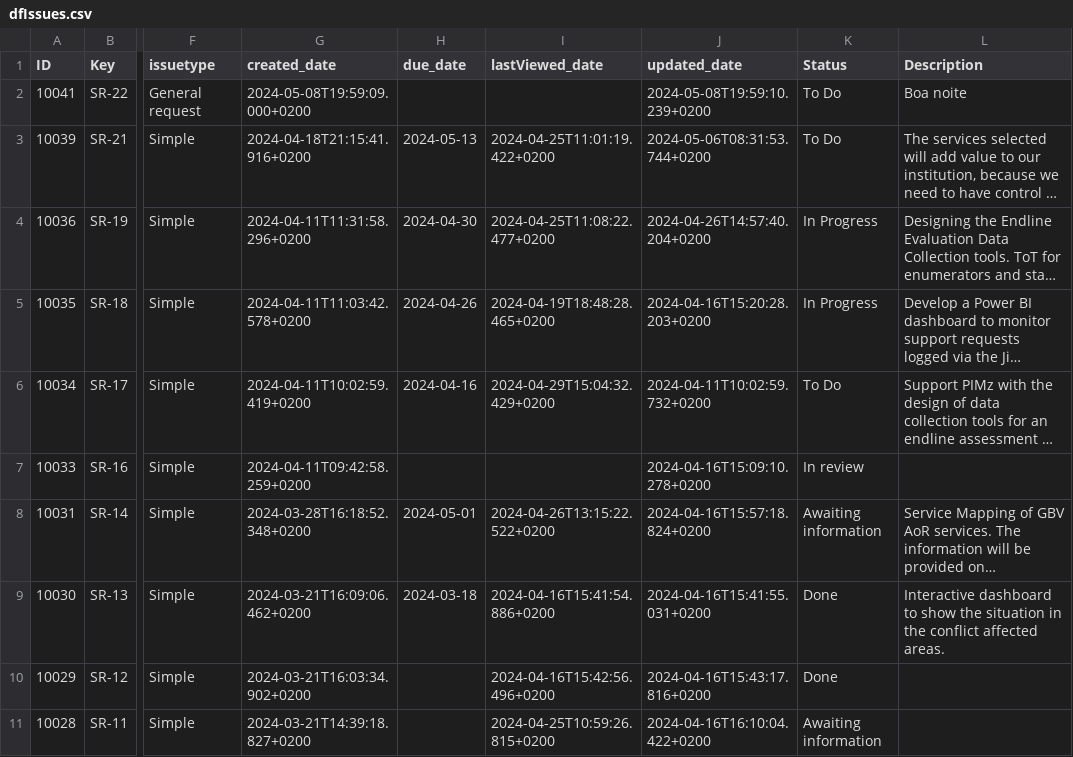
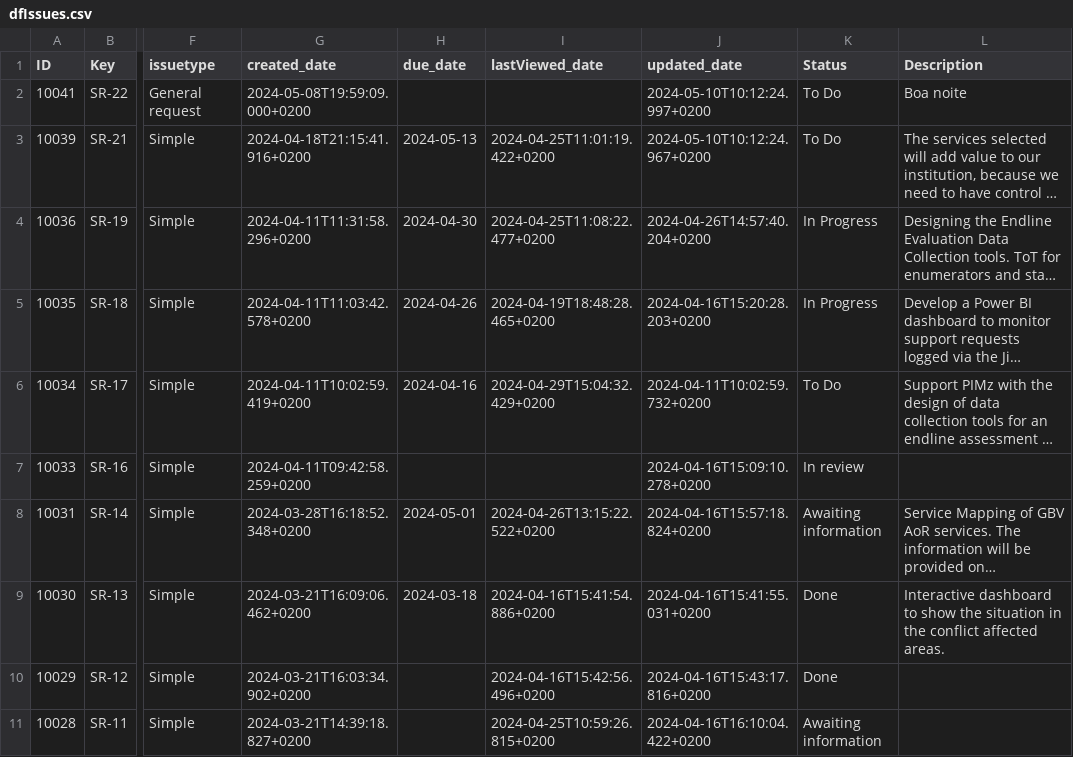
Before and after one commit to VMunhangane/jira_immap_moz_test, a CSV file: dfIssues.csv, drawn as a sheet; only a part is shown, gaps mark what is left out; long unchanged cells end in …; the diff names each change by its address in the sheet, - before the commit and + after, or states it on an @@ line.

```diff
--- a/dfIssues.csv
+++ b/dfIssues.csv
-J2 (updated_date): 2024-05-08T19:59:10.239+0200
+J2 (updated_date): 2024-05-10T10:12:24.997+0200
-J3 (updated_date): 2024-05-06T08:31:53.744+0200
+J3 (updated_date): 2024-05-10T10:12:24.967+0200
```
Also changed, not shown: IM_service_request_df.csv, capacity_building_df.csv.
